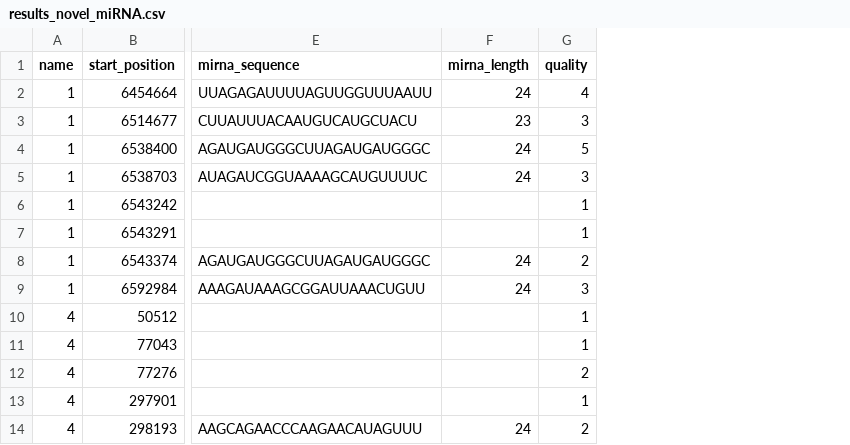
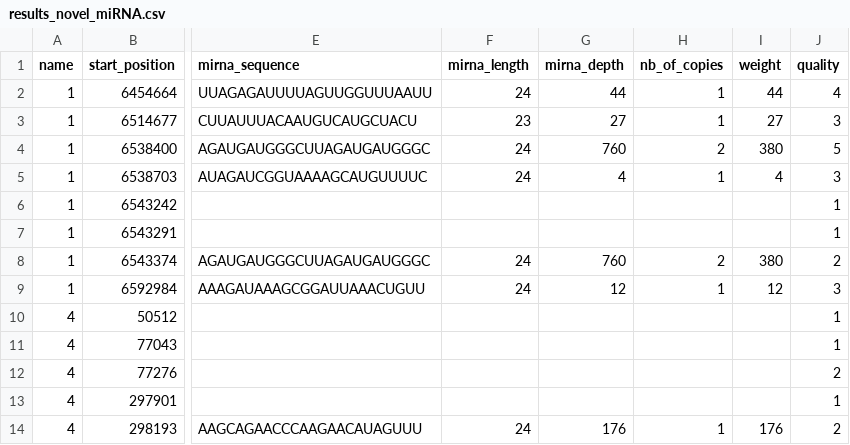
Before and after one commit to miRkwood-RNA/miRkwood, a CSV file: cgi-bin/t/functional/expected/fullpipeline-bed/results/novel_miRNA/results_novel_miRNA.csv, drawn as a sheet; only a part is shown, gaps mark what is left out; the diff names each change by its address in the sheet, - before the commit and + after, or states it on an @@ line.

Commit message:
miRkwood: Update files for functional tests.

```diff
--- a/cgi-bin/t/functional/expected/fullpipeline-bed/results/novel_miRNA/results_novel_miRNA.csv
+++ b/cgi-bin/t/functional/expected/fullpipeline-bed/results/novel_miRNA/results_novel_miRNA.csv
+column G (mirna_depth), rows 2-14: 44 | 27 | 760 | 4 |  |  | 760 | 12 |  |  |  |  | 176
+column H (nb_of_copies), rows 2-14: 1 | 1 | 2 | 1 |  |  | 2 | 1 |  |  |  |  | 1
+column I (weight), rows 2-14: 44 | 27 | 380 | 4 |  |  | 380 | 12 |  |  |  |  | 176
```
Also changed, not shown: 32 other files.
